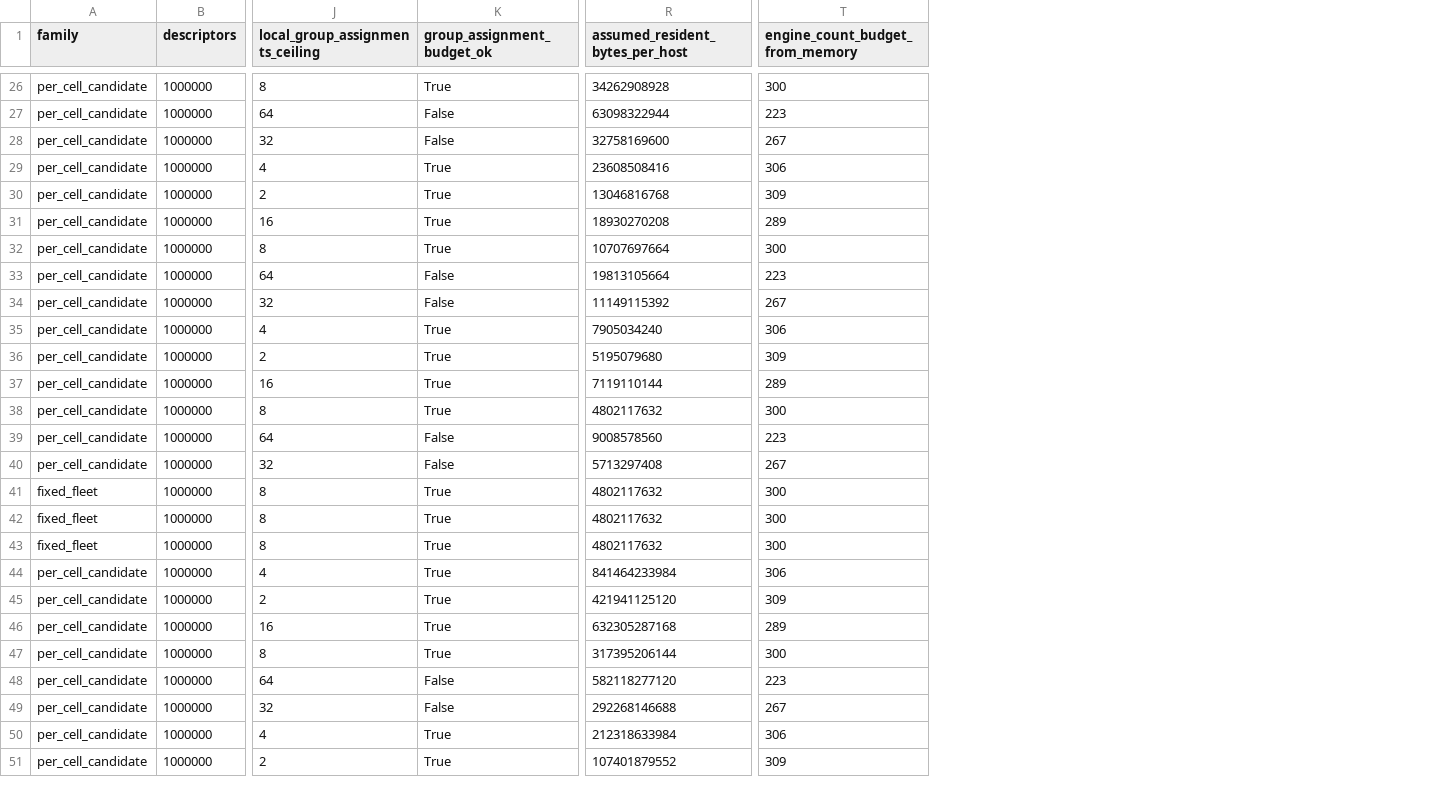
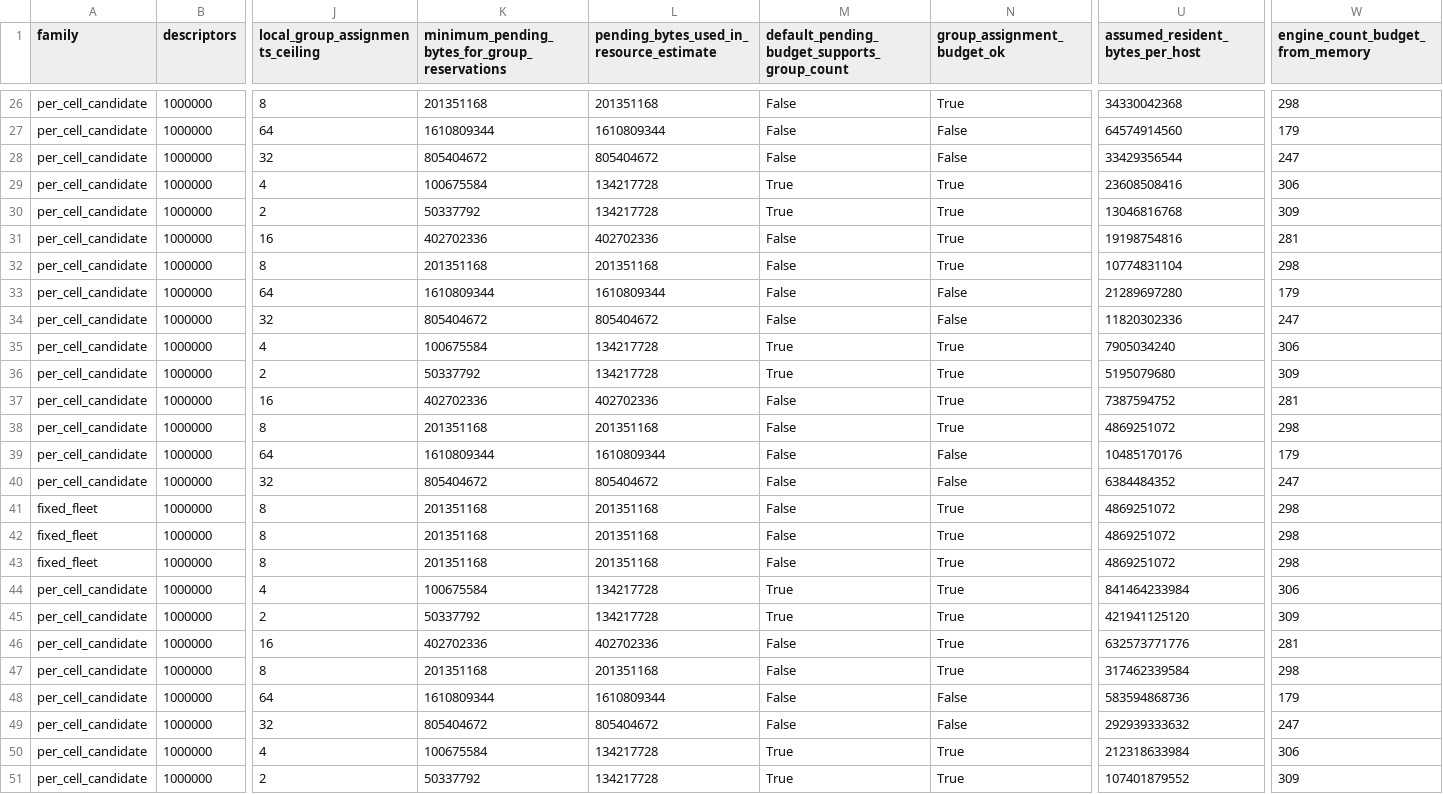
Before and after one commit to huyz0/OpenSearch, a CSV file: serverless/benchmarks/capacity/results/2026-11-01/resources.csv, drawn as a sheet; only a part is shown, gaps mark what is left out; addresses are those after the commit; the diff covers the shown part only; the diff names each change by its address in the sheet, - before the commit and + after, or states it on an @@ line.

Commit message:
Keep blocked journal groups from stopping peers
A blocked group could occupy every shared submission worker or exhaust
node-wide proposal counts/bytes, stopping healthy colocated groups.
Give each active group one bounded worker and reserve one maximum-size
pending proposal while allowing borrowing of other spare capacity.

Keep node-wide ceilings and persistence/cancellation semantics intact.
Reject impossible reservations before volume binding, and account for
the required pending bytes in the capacity model. Shared peer RPC and
broader cell isolation remain separate qualification gates.

Validation: all three prior starvation histories now pass. Three
iterations passed 213 unit, 93 journal and 21 catalog/controller cases;
log module check and repository precommit passed.

Signed-off-by: Huy Nguyen <tuonghuy@gmail.com>

```diff
--- a/serverless/benchmarks/capacity/results/2026-11-01/resources.csv
+++ b/serverless/benchmarks/capacity/results/2026-11-01/resources.csv
+column K, row 1: minimum_pending_bytes_for_group_reservations; rows 26-51: 201351168 | 1610809344 | 805404672 | 100675584 | 50337792 | 402702336 | 201351168 | 1610809344 | 805404672 | 100675584 | 50337792 | 402702336 | 201351168 | 1610809344 | 805404672 | 201351168 | 201351168 | 201351168 | 100675584 | 50337792 | 402702336 | 201351168 | 1610809344 | 805404672 | 100675584 | 50337792
+column L, row 1: pending_bytes_used_in_resource_estimate; rows 26-51: 201351168 | 1610809344 | 805404672 | 134217728 | 134217728 | 402702336 | 201351168 | 1610809344 | 805404672 | 134217728 | 134217728 | 402702336 | 201351168 | 1610809344 | 805404672 | 201351168 | 201351168 | 201351168 | 134217728 | 134217728 | 402702336 | 201351168 | 1610809344 | 805404672 | 134217728 | 134217728
+column M, row 1: default_pending_budget_supports_group_count; rows 26-51: False | False | False | True | True | False | False | False | False | True | True | False | False | False | False | False | False | False | True | True | False | False | False | False | True | True
-U26 (assumed_resident_bytes_per_host): 34262908928
+U26 (assumed_resident_bytes_per_host): 34330042368
-W26 (engine_count_budget_from_memory): 300
+W26 (engine_count_budget_from_memory): 298
-U27 (assumed_resident_bytes_per_host): 63098322944
+U27 (assumed_resident_bytes_per_host): 64574914560
-W27 (engine_count_budget_from_memory): 223
+W27 (engine_count_budget_from_memory): 179
-U28 (assumed_resident_bytes_per_host): 32758169600
+U28 (assumed_resident_bytes_per_host): 33429356544
-W28 (engine_count_budget_from_memory): 267
+W28 (engine_count_budget_from_memory): 247
-U31 (assumed_resident_bytes_per_host): 18930270208
+U31 (assumed_resident_bytes_per_host): 19198754816
-W31 (engine_count_budget_from_memory): 289
+W31 (engine_count_budget_from_memory): 281
-U32 (assumed_resident_bytes_per_host): 10707697664
+U32 (assumed_resident_bytes_per_host): 10774831104
-W32 (engine_count_budget_from_memory): 300
+W32 (engine_count_budget_from_memory): 298
-U33 (assumed_resident_bytes_per_host): 19813105664
+U33 (assumed_resident_bytes_per_host): 21289697280
-W33 (engine_count_budget_from_memory): 223
+W33 (engine_count_budget_from_memory): 179
-U34 (assumed_resident_bytes_per_host): 11149115392
+U34 (assumed_resident_bytes_per_host): 11820302336
-W34 (engine_count_budget_from_memory): 267
+W34 (engine_count_budget_from_memory): 247
-U37 (assumed_resident_bytes_per_host): 7119110144
+U37 (assumed_resident_bytes_per_host): 7387594752
-W37 (engine_count_budget_from_memory): 289
+W37 (engine_count_budget_from_memory): 281
-U38 (assumed_resident_bytes_per_host): 4802117632
+U38 (assumed_resident_bytes_per_host): 4869251072
-W38 (engine_count_budget_from_memory): 300
+W38 (engine_count_budget_from_memory): 298
-U39 (assumed_resident_bytes_per_host): 9008578560
+U39 (assumed_resident_bytes_per_host): 10485170176
-W39 (engine_count_budget_from_memory): 223
+W39 (engine_count_budget_from_memory): 179
-U40 (assumed_resident_bytes_per_host): 5713297408
+U40 (assumed_resident_bytes_per_host): 6384484352
-W40 (engine_count_budget_from_memory): 267
+W40 (engine_count_budget_from_memory): 247
-U41:U43 (assumed_resident_bytes_per_host): 4802117632
+U41:U43 (assumed_resident_bytes_per_host): 4869251072
-W41:W43 (engine_count_budget_from_memory): 300
+W41:W43 (engine_count_budget_from_memory): 298
-U46 (assumed_resident_bytes_per_host): 632305287168
+U46 (assumed_resident_bytes_per_host): 632573771776
-W46 (engine_count_budget_from_memory): 289
+W46 (engine_count_budget_from_memory): 281
-U47 (assumed_resident_bytes_per_host): 317395206144
+U47 (assumed_resident_bytes_per_host): 317462339584
-W47 (engine_count_budget_from_memory): 300
+W47 (engine_count_budget_from_memory): 298
-U48 (assumed_resident_bytes_per_host): 582118277120
+U48 (assumed_resident_bytes_per_host): 583594868736
-W48 (engine_count_budget_from_memory): 223
+W48 (engine_count_budget_from_memory): 179
-U49 (assumed_resident_bytes_per_host): 292268146688
+U49 (assumed_resident_bytes_per_host): 292939333632
-W49 (engine_count_budget_from_memory): 267
+W49 (engine_count_budget_from_memory): 247
```
Also changed, not shown: 144 edited cells elsewhere in this file, 13 other files.
